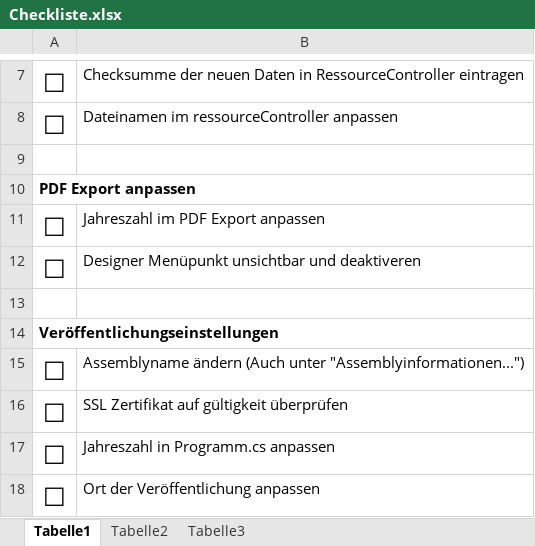
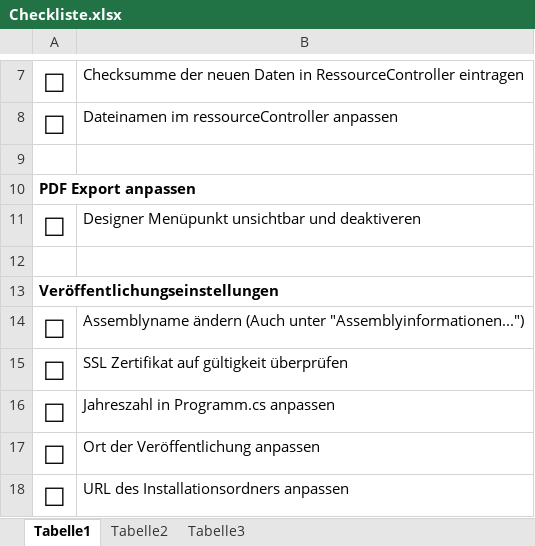
Before and after one commit to youaitbella/InEKBrowser, an Excel workbook: Checkliste.xlsx, sheet Tabelle1, drawn as a sheet; only a part is shown, gaps mark what is left out; the shorter side is filled out with more unchanged rows; values as stored, in another font and other column widths than the file's, no borders; the diff names each change by its address in the sheet, - before the commit and + after, or states it on an @@ line.

Commit message:
update checkliste

```diff
--- a/Checkliste.xlsx (sheet Tabelle1)
+++ b/Checkliste.xlsx (sheet Tabelle1)
-row 11: □ | Jahreszahl im PDF Export anpassen
```
